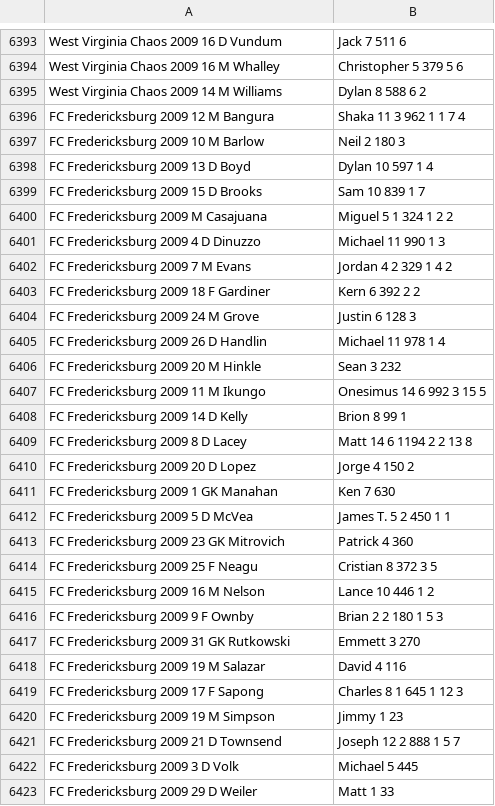
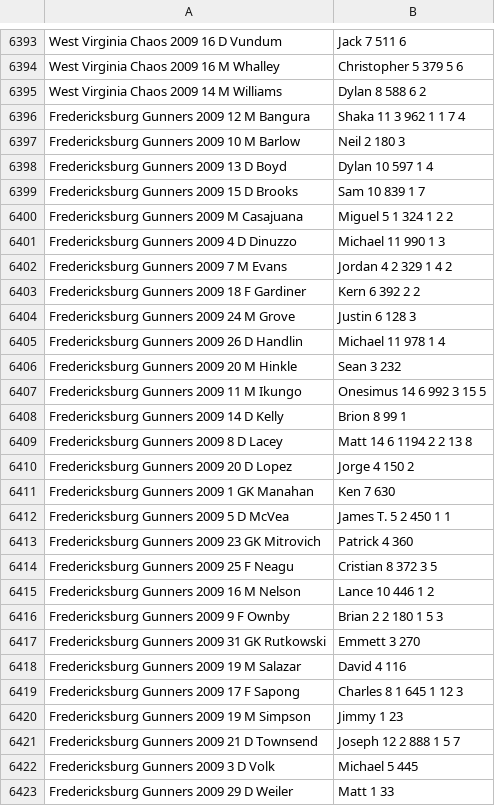
Before and after one commit to SoccerStatsUS/soccerdata, a CSV file: data/stats/pdl.2009.2012.csv, drawn as a sheet; only a part is shown, gaps mark what is left out; the diff covers the shown part only.

```diff
--- a/data/stats/pdl.2009.2012.csv
+++ b/data/stats/pdl.2009.2012.csv
@@ -6395,29 +6395,29 @@ West Virginia Chaos	2009	16	M	Whalley, Christopher	5		379			5	6
 West Virginia Chaos	2009	14	M	Williams, Dylan	8		588			6	2
-FC Fredericksburg	2009	12	M	Bangura, Shaka	11	3	962	1	1	7	4
-FC Fredericksburg	2009	10	M	Barlow, Neil	2		180			3	
-FC Fredericksburg	2009	13	D	Boyd, Dylan	10		597			1	4
-FC Fredericksburg	2009	15	D	Brooks, Sam	10		839			1	7
-FC Fredericksburg	2009		M	Casajuana, Miguel	5	1	324		1	2	2
-FC Fredericksburg	2009	4	D	Dinuzzo, Michael	11		990			1	3
-FC Fredericksburg	2009	7	M	Evans, Jordan	4	2	329	1		4	2
-FC Fredericksburg	2009	18	F	Gardiner, Kern	6		392			2	2
-FC Fredericksburg	2009	24	M	Grove, Justin	6		128			3	
-FC Fredericksburg	2009	26	D	Handlin, Michael	11		978			1	4
-FC Fredericksburg	2009	20	M	Hinkle, Sean	3		232				
-FC Fredericksburg	2009	11	M	Ikungo, Onesimus	14	6	992	3		15	5
-FC Fredericksburg	2009	14	D	Kelly, Brion	8		99				1
-FC Fredericksburg	2009	8	D	Lacey, Matt	14	6	1194	2	2	13	8
-FC Fredericksburg	2009	20	D	Lopez, Jorge	4		150				2
-FC Fredericksburg	2009	1	GK	Manahan, Ken	7		630				
-FC Fredericksburg	2009	5	D	McVea, James T.	5	2	450	1		1	
-FC Fredericksburg	2009	23	GK	Mitrovich, Patrick	4		360				
-FC Fredericksburg	2009	25	F	Neagu, Cristian	8		372			3	5
-FC Fredericksburg	2009	16	M	Nelson, Lance	10		446			1	2
-FC Fredericksburg	2009	9	F	Ownby, Brian	2	2	180	1		5	3
-FC Fredericksburg	2009	31	GK	Rutkowski, Emmett	3		270				
-FC Fredericksburg	2009	19	M	Salazar, David	4		116				
-FC Fredericksburg	2009	17	F	Sapong, Charles	8	1	645		1	12	3
-FC Fredericksburg	2009	19	M	Simpson, Jimmy	1		23				
-FC Fredericksburg	2009	21	D	Townsend, Joseph	12	2	888	1		5	7
-FC Fredericksburg	2009	3	D	Volk, Michael	5		445				
-FC Fredericksburg	2009	29	D	Weiler, Matt	1		33				
+Fredericksburg Gunners	2009	12	M	Bangura, Shaka	11	3	962	1	1	7	4
+Fredericksburg Gunners	2009	10	M	Barlow, Neil	2		180			3	
+Fredericksburg Gunners	2009	13	D	Boyd, Dylan	10		597			1	4
+Fredericksburg Gunners	2009	15	D	Brooks, Sam	10		839			1	7
+Fredericksburg Gunners	2009		M	Casajuana, Miguel	5	1	324		1	2	2
+Fredericksburg Gunners	2009	4	D	Dinuzzo, Michael	11		990			1	3
+Fredericksburg Gunners	2009	7	M	Evans, Jordan	4	2	329	1		4	2
+Fredericksburg Gunners	2009	18	F	Gardiner, Kern	6		392			2	2
+Fredericksburg Gunners	2009	24	M	Grove, Justin	6		128			3	
+Fredericksburg Gunners	2009	26	D	Handlin, Michael	11		978			1	4
+Fredericksburg Gunners	2009	20	M	Hinkle, Sean	3		232				
+Fredericksburg Gunners	2009	11	M	Ikungo, Onesimus	14	6	992	3		15	5
+Fredericksburg Gunners	2009	14	D	Kelly, Brion	8		99				1
+Fredericksburg Gunners	2009	8	D	Lacey, Matt	14	6	1194	2	2	13	8
+Fredericksburg Gunners	2009	20	D	Lopez, Jorge	4		150				2
+Fredericksburg Gunners	2009	1	GK	Manahan, Ken	7		630				
+Fredericksburg Gunners	2009	5	D	McVea, James T.	5	2	450	1		1	
+Fredericksburg Gunners	2009	23	GK	Mitrovich, Patrick	4		360				
+Fredericksburg Gunners	2009	25	F	Neagu, Cristian	8		372			3	5
+Fredericksburg Gunners	2009	16	M	Nelson, Lance	10		446			1	2
+Fredericksburg Gunners	2009	9	F	Ownby, Brian	2	2	180	1		5	3
+Fredericksburg Gunners	2009	31	GK	Rutkowski, Emmett	3		270				
+Fredericksburg Gunners	2009	19	M	Salazar, David	4		116				
+Fredericksburg Gunners	2009	17	F	Sapong, Charles	8	1	645		1	12	3
+Fredericksburg Gunners	2009	19	M	Simpson, Jimmy	1		23				
+Fredericksburg Gunners	2009	21	D	Townsend, Joseph	12	2	888	1		5	7
+Fredericksburg Gunners	2009	3	D	Volk, Michael	5		445				
+Fredericksburg Gunners	2009	29	D	Weiler, Matt	1		33				
```
Also changed, not shown: 32 edited cells elsewhere in this file, data/stats/psl_stats.csv, 6 other files.
